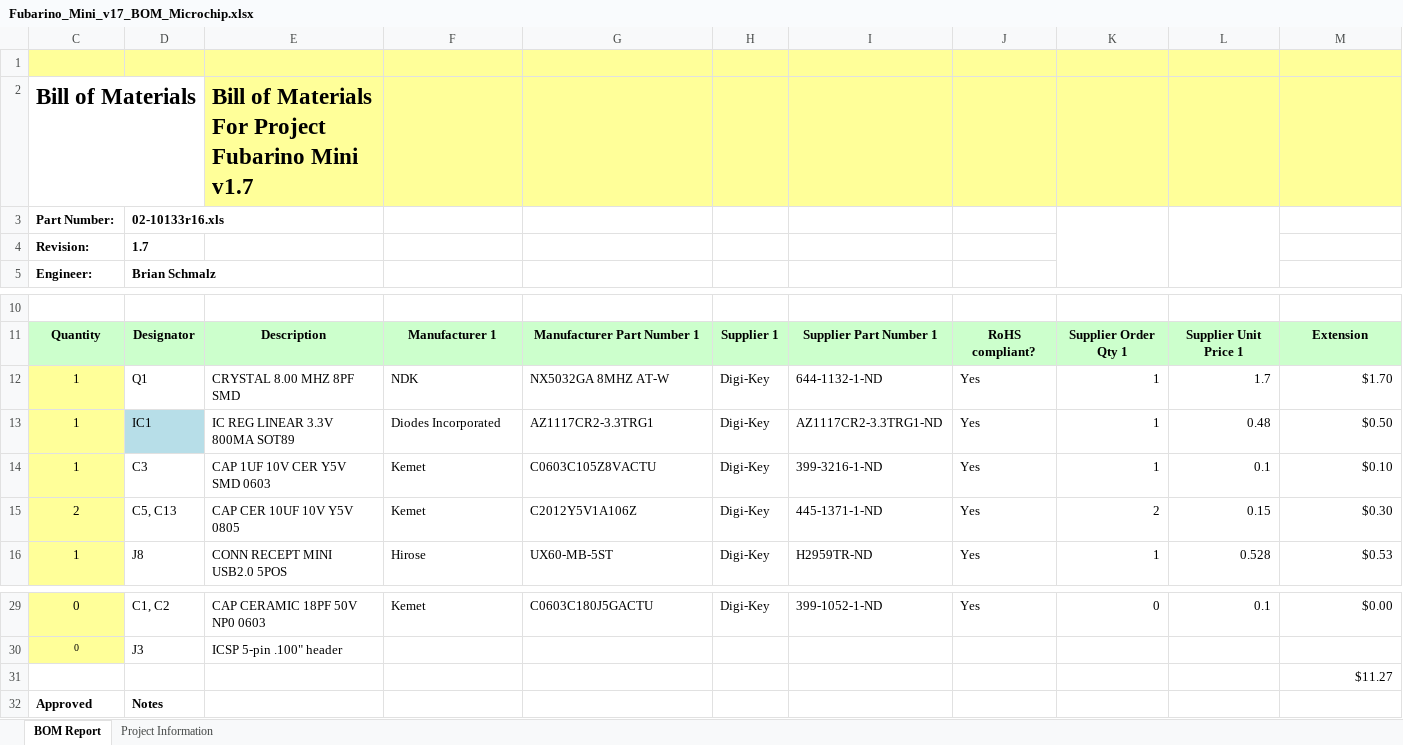
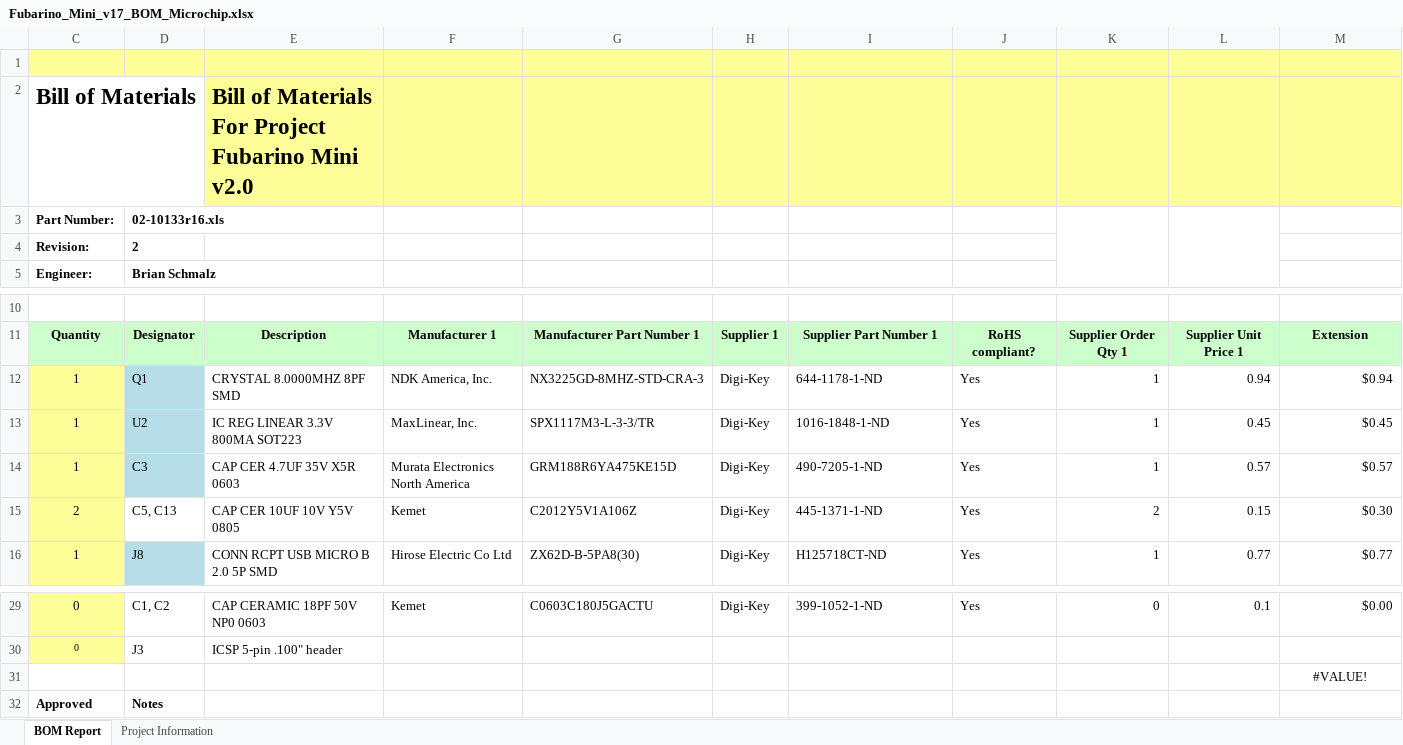
Before and after one commit to fubarino/fubarino.github.com, an Excel workbook: mini/v17/Fubarino_Mini_v17_BOM_Microchip.xlsx, sheet BOM Report, drawn as a sheet; only a part is shown, gaps mark what is left out; values as stored, in another font and other column widths than the file's, no borders; the diff covers the shown part only; the diff names each change by its address in the sheet, - before the commit and + after, or states it on an @@ line.

Commit message:
Version 2.0, first draft, done and sent to PCB fab. Changed switches, crystal, USB connector, rerouted most of board. Still need to rename folder to 2.0

```diff
--- a/mini/v17/Fubarino_Mini_v17_BOM_Microchip.xlsx (sheet BOM Report)
+++ b/mini/v17/Fubarino_Mini_v17_BOM_Microchip.xlsx (sheet BOM Report)
-E2: …Fubarino Mini v1.7
+E2: …Fubarino Mini v2.0
-D4: 1.7
+D4: 2
-D12 fill: none
+D12 fill: #B7DEE8
-E12: CRYSTAL 8.00 MHZ 8PF SMD
+E12: CRYSTAL 8.0000MHZ 8PF SMD
-F12: NDK
+F12: NDK America, Inc.
-G12: NX5032GA 8MHZ AT-W
+G12: NX3225GD-8MHZ-STD-CRA-3
-I12: 644-1132-1-ND
+I12: 644-1178-1-ND
-L12: 1.7
+L12: 0.94
-M12: $1.70
+M12: $0.94
-D13: IC1
+D13: U2
-E13: IC REG LINEAR 3.3V 800MA SOT89
+E13: IC REG LINEAR 3.3V 800MA SOT223
-F13: Diodes Incorporated
+F13: MaxLinear, Inc.
-G13: AZ1117CR2-3.3TRG1
+G13: SPX1117M3-L-3-3/TR
-I13: AZ1117CR2-3.3TRG1-ND
+I13: 1016-1848-1-ND
-L13: 0.48
+L13: 0.45
-M13: $0.50
+M13: $0.45
-D14 fill: none
+D14 fill: #B7DEE8
-E14: CAP 1UF 10V CER Y5V SMD 0603
+E14: CAP CER 4.7UF 35V X5R 0603
-F14: Kemet
+F14: Murata Electronics North America
-G14: C0603C105Z8VACTU
+G14: GRM188R6YA475KE15D
-I14: 399-3216-1-ND
+I14: 490-7205-1-ND
-L14: 0.1
+L14: 0.57
-M14: $0.10
+M14: $0.57
-D16 fill: none
+D16 fill: #B7DEE8
-E16: CONN RECEPT MINI USB2.0 5POS
+E16: CONN RCPT USB MICRO B 2.0 5P SMD
-F16: Hirose
+F16: Hirose Electric Co Ltd
-G16: UX60-MB-5ST
+G16: ZX62D-B-5PA8(30)
-I16: H2959TR-ND
+I16: H125718CT-ND
-L16: 0.528
+L16: 0.77
-M16: $0.53
+M16: $0.77
-M31: $11.27
+M31: #VALUE!
-M31 alignment: right
+M31 alignment: center
```
Also changed, not shown: 19 edited cells and cell formats elsewhere in this sheet, 21 other files.
